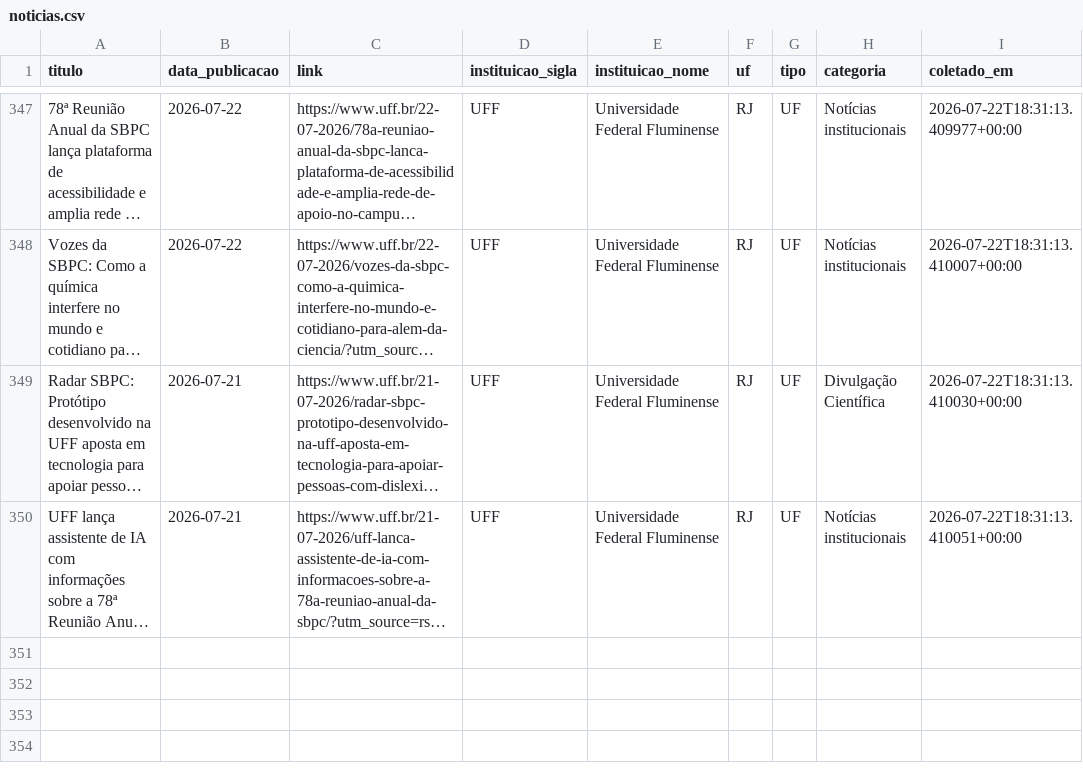
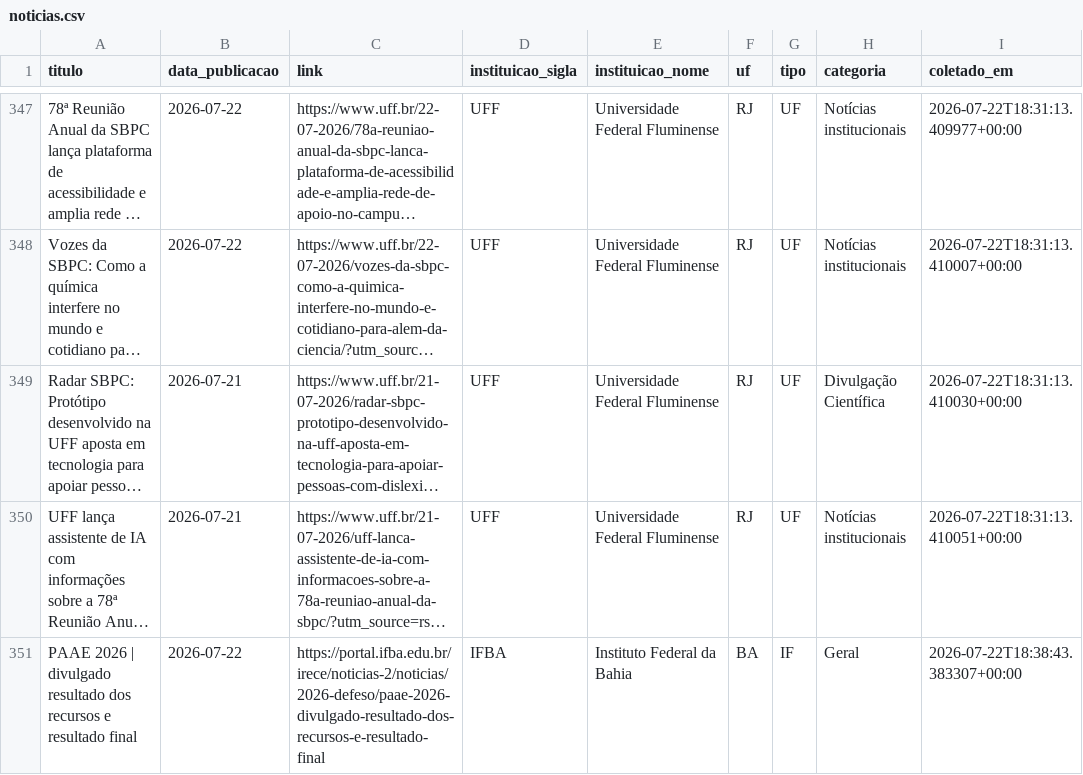
Before and after one commit to ascomifbaiano/educlip, a CSV file: data/noticias.csv, drawn as a sheet; only a part is shown, gaps mark what is left out; long unchanged cells end in …; the diff names each change by its address in the sheet, - before the commit and + after, or states it on an @@ line.

```diff
--- a/data/noticias.csv
+++ b/data/noticias.csv
+row 351: PAAE 2026 | divulgado resultado dos recursos e resultado final | 2026-07-22 | https://portal.ifba.edu.br/irece/noticias-2/noticias/2026-defeso/paae-2026-divulgado-resultado-dos-recursos-e-resultado-final | IFBA | Instituto Federal da Bahia | BA | IF | Geral | 2026-07-22T18:38:43.383307+00:00
```
Also changed, not shown: 1 other file.
